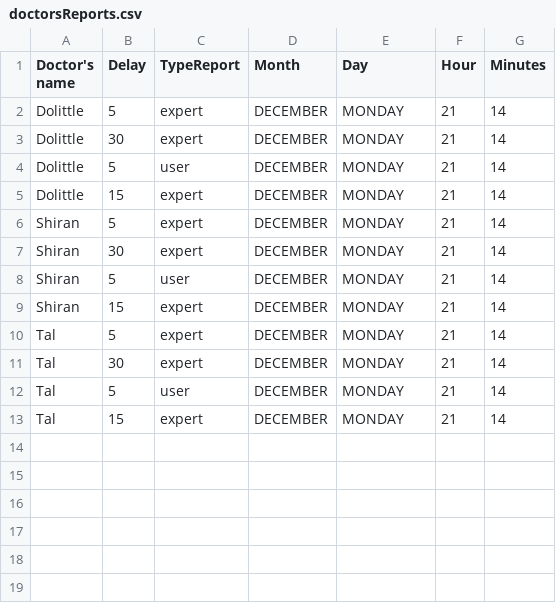
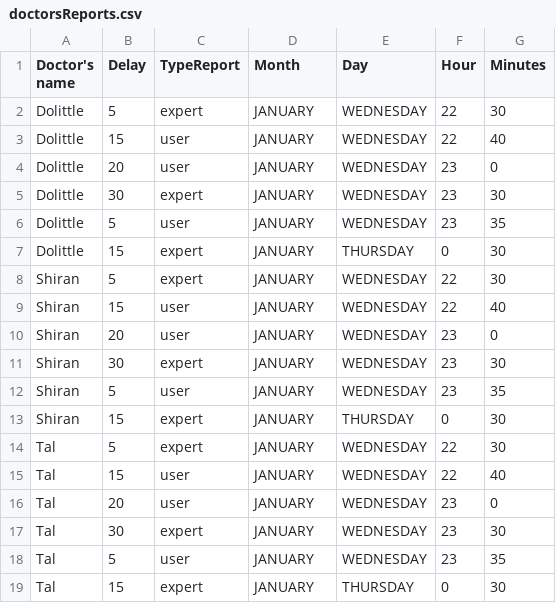
Before and after one commit to Itayventura/DoctorsDelay, a CSV file: Algorithms/scripts/doctorsReports.csv, drawn as a sheet.

```diff
--- a/Algorithms/scripts/doctorsReports.csv
+++ b/Algorithms/scripts/doctorsReports.csv
@@ -1,13 +1,19 @@
 Doctor's name,Delay,TypeReport,Month,Day,Hour,Minutes
-Dolittle,5,expert,DECEMBER,MONDAY,21,14
-Dolittle,30,expert,DECEMBER,MONDAY,21,14
-Dolittle,5,user,DECEMBER,MONDAY,21,14
-Dolittle,15,expert,DECEMBER,MONDAY,21,14
-Shiran,5,expert,DECEMBER,MONDAY,21,14
-Shiran,30,expert,DECEMBER,MONDAY,21,14
-Shiran,5,user,DECEMBER,MONDAY,21,14
-Shiran,15,expert,DECEMBER,MONDAY,21,14
-Tal,5,expert,DECEMBER,MONDAY,21,14
-Tal,30,expert,DECEMBER,MONDAY,21,14
-Tal,5,user,DECEMBER,MONDAY,21,14
-Tal,15,expert,DECEMBER,MONDAY,21,14
+Dolittle,5,expert,JANUARY,WEDNESDAY,22,30
+Dolittle,15,user,JANUARY,WEDNESDAY,22,40
+Dolittle,20,user,JANUARY,WEDNESDAY,23,0
+Dolittle,30,expert,JANUARY,WEDNESDAY,23,30
+Dolittle,5,user,JANUARY,WEDNESDAY,23,35
+Dolittle,15,expert,JANUARY,THURSDAY,0,30
+Shiran,5,expert,JANUARY,WEDNESDAY,22,30
+Shiran,15,user,JANUARY,WEDNESDAY,22,40
+Shiran,20,user,JANUARY,WEDNESDAY,23,0
+Shiran,30,expert,JANUARY,WEDNESDAY,23,30
+Shiran,5,user,JANUARY,WEDNESDAY,23,35
+Shiran,15,expert,JANUARY,THURSDAY,0,30
+Tal,5,expert,JANUARY,WEDNESDAY,22,30
+Tal,15,user,JANUARY,WEDNESDAY,22,40
+Tal,20,user,JANUARY,WEDNESDAY,23,0
+Tal,30,expert,JANUARY,WEDNESDAY,23,30
+Tal,5,user,JANUARY,WEDNESDAY,23,35
+Tal,15,expert,JANUARY,THURSDAY,0,30
```
Also changed, not shown: 20 other files.
